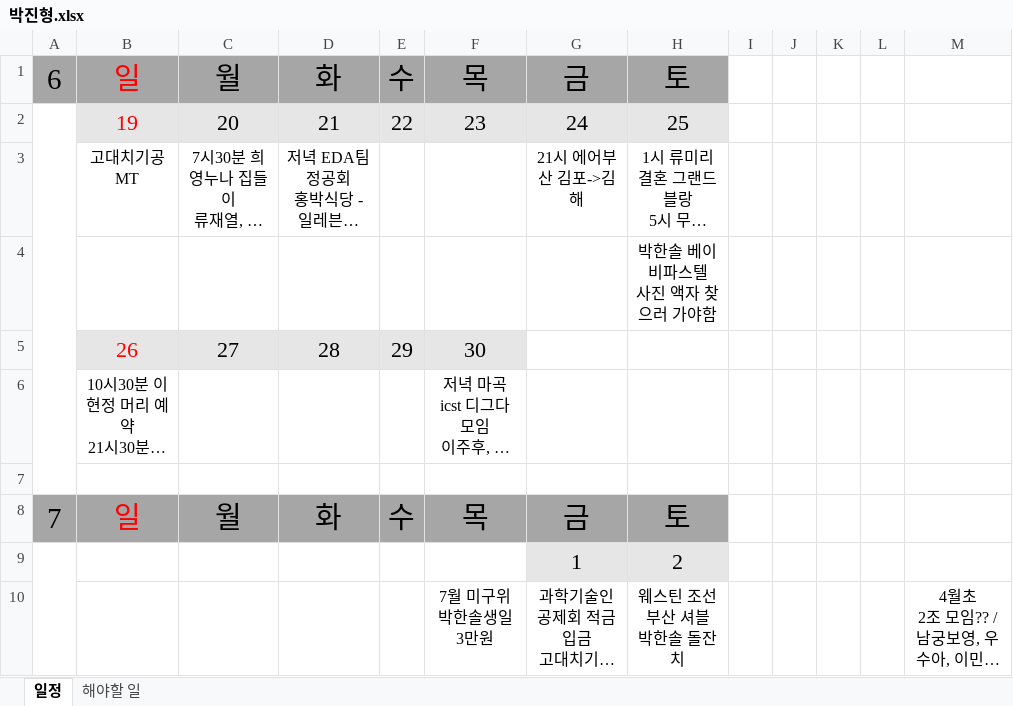
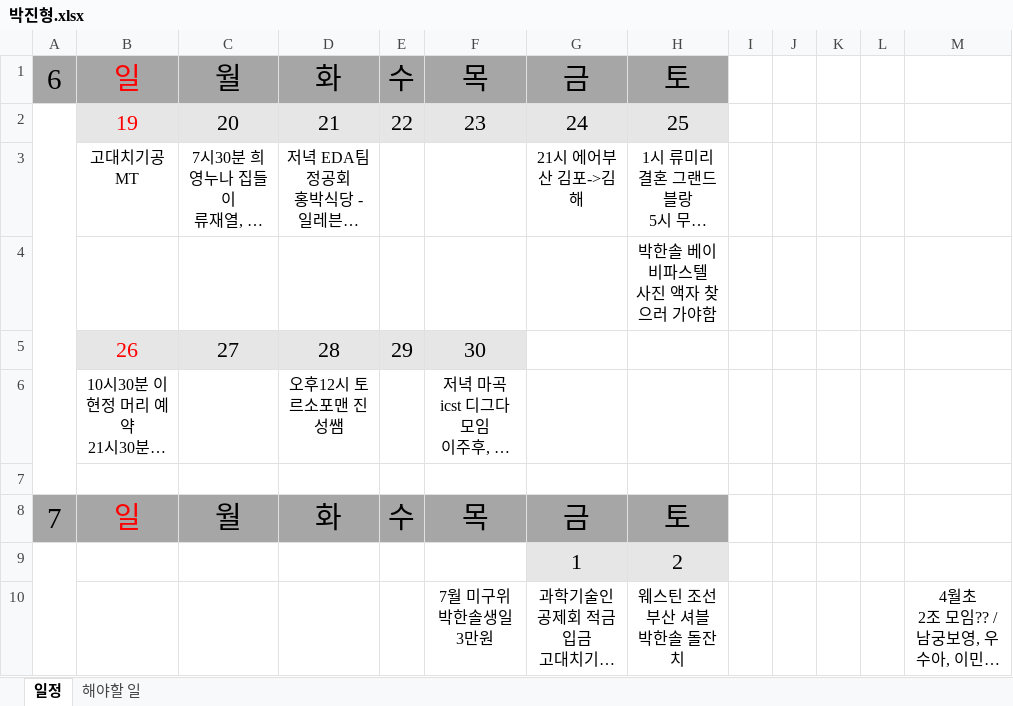
Before and after one commit to jhpark9003/remote-dailyStudy, an Excel workbook: 박진형.xlsx, sheet 일정, drawn as a sheet; only a part is shown; long unchanged cells end in …; values as stored, in another font and other column widths than the file's, no borders; the diff names each change by its address in the sheet, - before the commit and + after, or states it on an @@ line.

Commit message:
추가

```diff
--- a/박진형.xlsx (sheet 일정)
+++ b/박진형.xlsx (sheet 일정)
-D6: (empty)
+D6: 오후12시 토르소포맨 진성쌤
```
